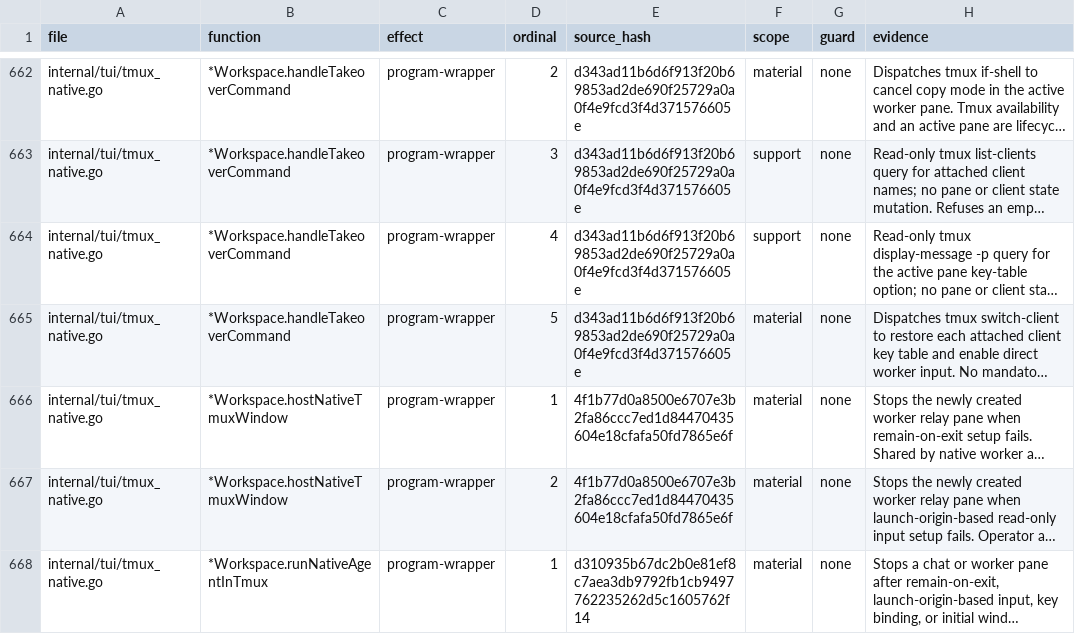
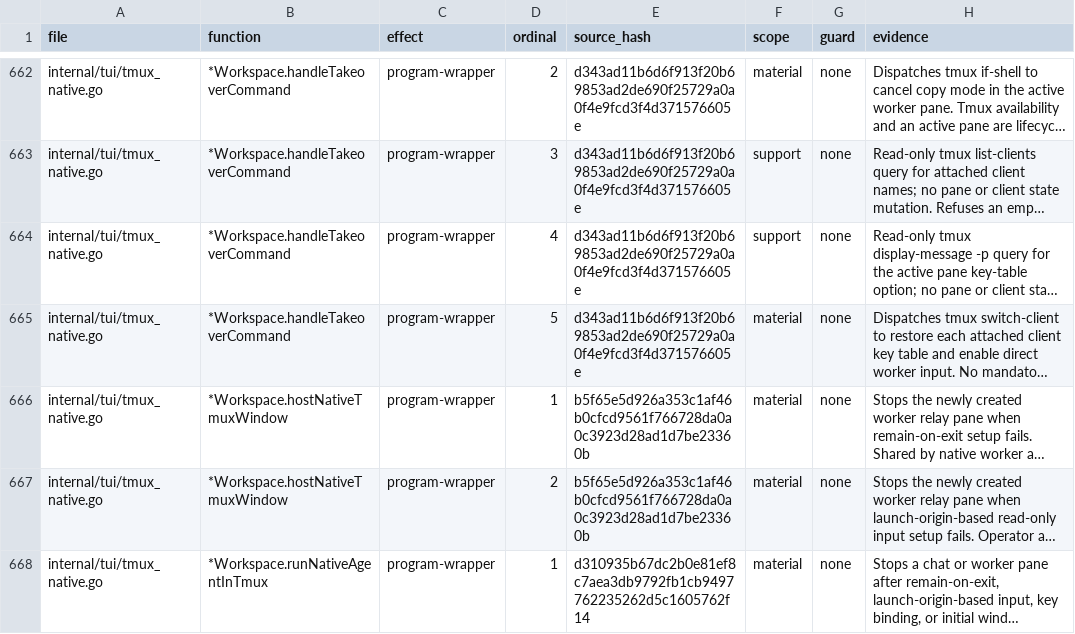
Before and after one commit to Zen1th53/marshal, a CSV file: tools/effect-inventory/sites.csv, drawn as a sheet; only a part is shown, gaps mark what is left out; long unchanged cells end in …; the diff covers the shown part only; the diff names each change by its address in the sheet, - before the commit and + after, or states it on an @@ line.

```diff
--- a/tools/effect-inventory/sites.csv
+++ b/tools/effect-inventory/sites.csv
-E666:E667 (source_hash): 4f1b77d0a8500e6707e3b2fa86ccc7ed1d84470435604e18cfafa50fd7865e6f
+E666:E667 (source_hash): b5f65e5d926a353c1af46b0cfcd9561f766728da0a0c3923d28ad1d7be23360b
```
Also changed, not shown: 7 edited cells elsewhere in this file, 27 other files.
